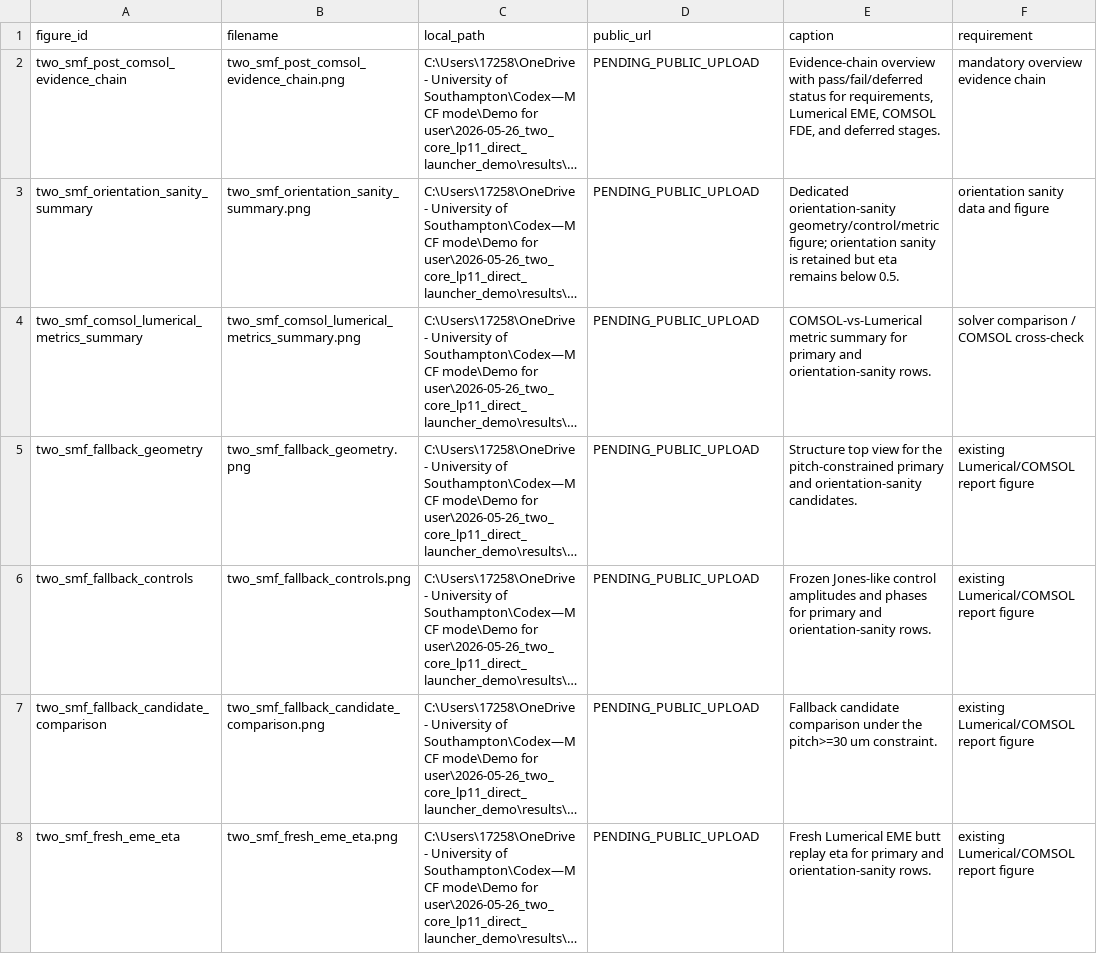
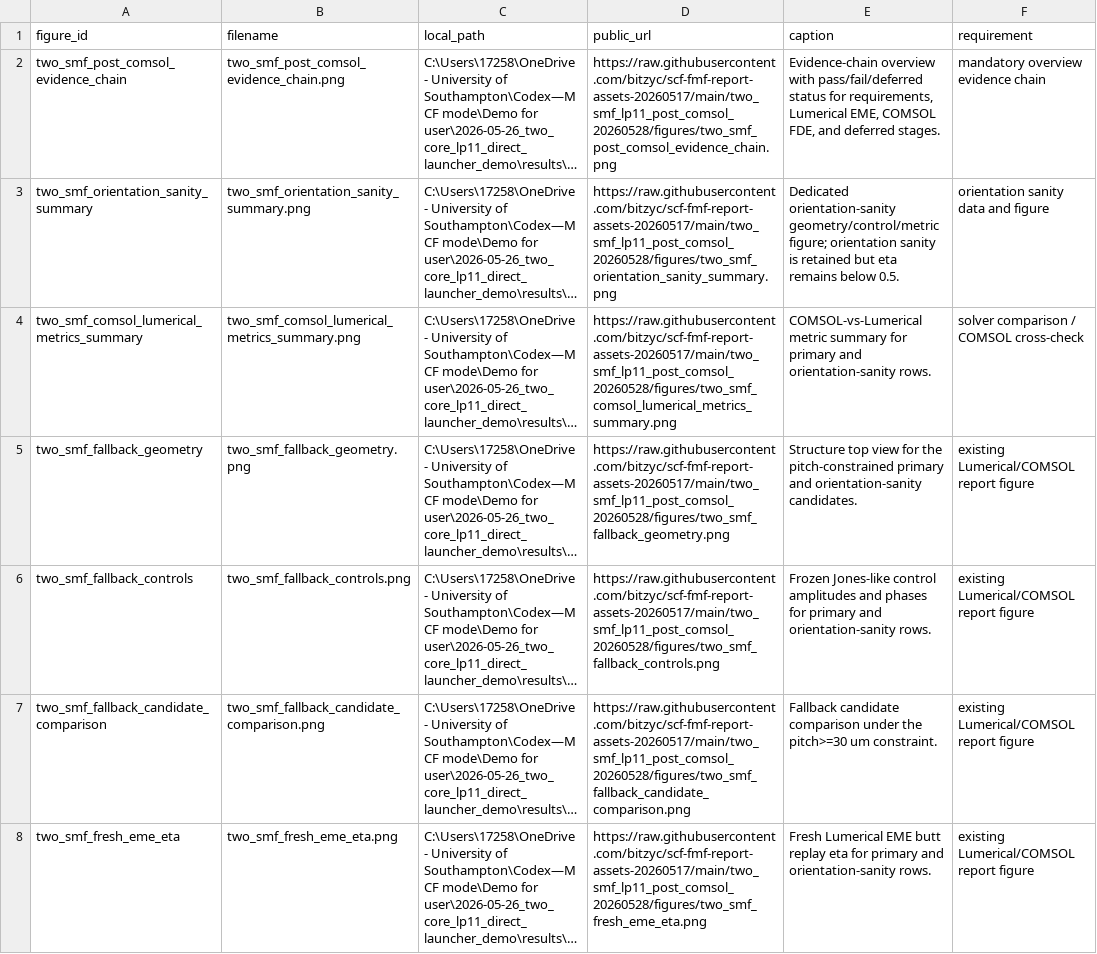
Before and after one commit to bitzyc/scf-fmf-report-assets-20260517, a CSV file: two_smf_lp11_post_comsol_20260528/public_asset_manifest.csv, drawn as a sheet; only a part is shown; long unchanged cells end in …; the diff covers the shown part only; the diff names each change by its address in the sheet, - before the commit and + after, or states it on an @@ line.

Commit message:
Add public URLs for 2-SMF LP11 assets

```diff
--- a/two_smf_lp11_post_comsol_20260528/public_asset_manifest.csv
+++ b/two_smf_lp11_post_comsol_20260528/public_asset_manifest.csv
-D2 (public_url): PENDING_PUBLIC_UPLOAD
+D2 (public_url): https://raw.githubusercontent.com/bitzyc/scf-fmf-report-assets-20260517/main/two_smf_lp11_post_comsol_20260528/figures/two_smf_post_comsol_evidence_chain.png
-D3 (public_url): PENDING_PUBLIC_UPLOAD
+D3 (public_url): https://raw.githubusercontent.com/bitzyc/scf-fmf-report-assets-20260517/main/two_smf_lp11_post_comsol_20260528/figures/two_smf_orientation_sanity_summary.png
-D4 (public_url): PENDING_PUBLIC_UPLOAD
+D4 (public_url): https://raw.githubusercontent.com/bitzyc/scf-fmf-report-assets-20260517/main/two_smf_lp11_post_comsol_20260528/figures/two_smf_comsol_lumerical_metrics_summary.png
-D5 (public_url): PENDING_PUBLIC_UPLOAD
+D5 (public_url): https://raw.githubusercontent.com/bitzyc/scf-fmf-report-assets-20260517/main/two_smf_lp11_post_comsol_20260528/figures/two_smf_fallback_geometry.png
-D6 (public_url): PENDING_PUBLIC_UPLOAD
+D6 (public_url): https://raw.githubusercontent.com/bitzyc/scf-fmf-report-assets-20260517/main/two_smf_lp11_post_comsol_20260528/figures/two_smf_fallback_controls.png
-D7 (public_url): PENDING_PUBLIC_UPLOAD
+D7 (public_url): https://raw.githubusercontent.com/bitzyc/scf-fmf-report-assets-20260517/main/two_smf_lp11_post_comsol_20260528/figures/two_smf_fallback_candidate_comparison.png
-D8 (public_url): PENDING_PUBLIC_UPLOAD
+D8 (public_url): https://raw.githubusercontent.com/bitzyc/scf-fmf-report-assets-20260517/main/two_smf_lp11_post_comsol_20260528/figures/two_smf_fresh_eme_eta.png
```
Also changed, not shown: 7 edited cells elsewhere in this file, 1 other file.
